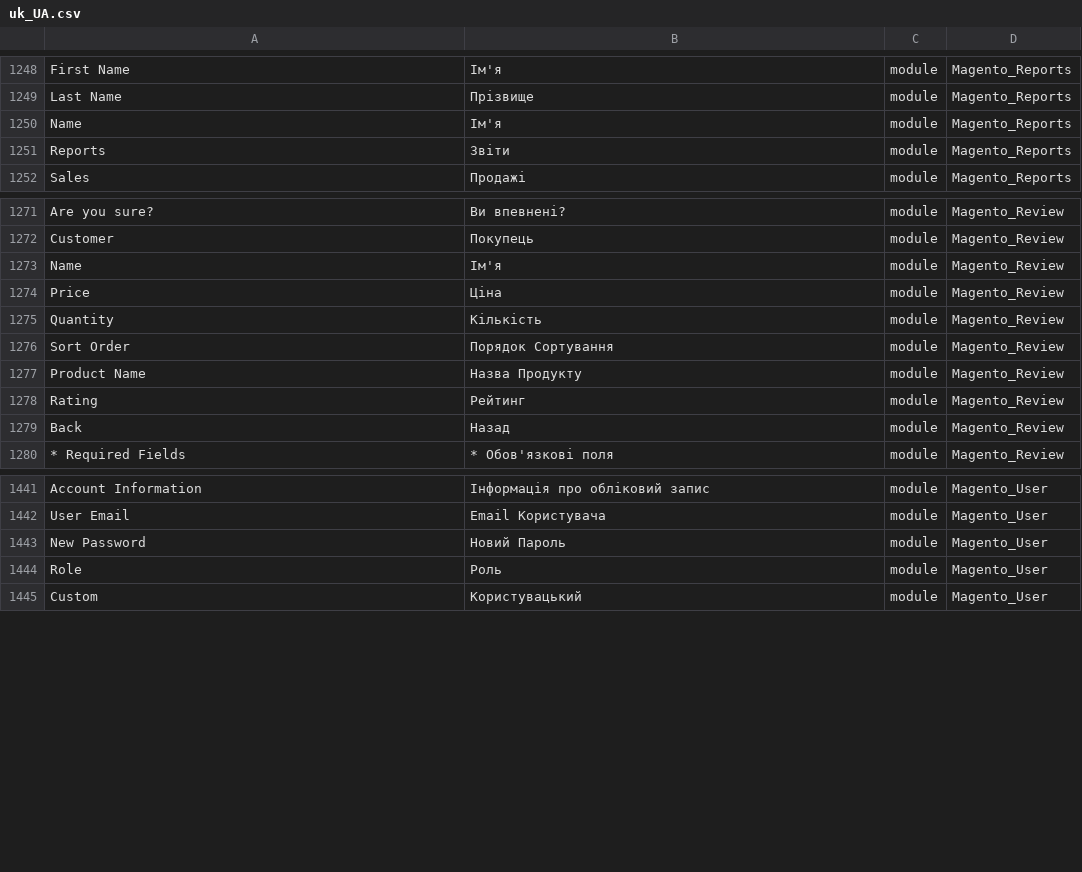
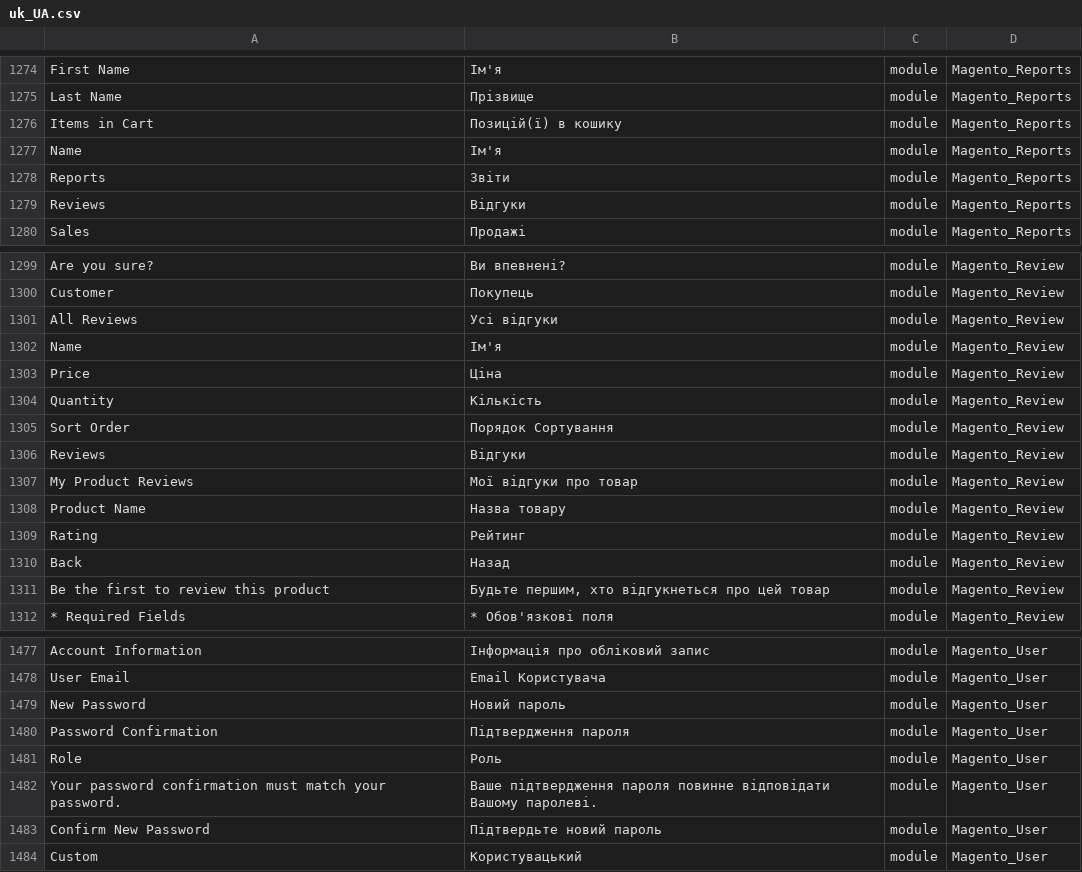
Before and after one commit to Magento2Translations/language_uk_ua, a CSV file: uk_UA.csv, drawn as a sheet; only a part is shown, gaps mark what is left out; addresses are those after the commit; the diff covers the shown part only; the diff names each change by its address in the sheet, - before the commit and + after, or states it on an @@ line.

```diff
--- a/uk_UA.csv
+++ b/uk_UA.csv
+row 1276: Items in Cart | Позицій(ї) в кошику | module | Magento_Reports
+row 1279: Reviews | Відгуки | module | Magento_Reports
+row 1301: All Reviews | Усі відгуки | module | Magento_Review
+row 1306: Reviews | Відгуки | module | Magento_Review
+row 1307: My Product Reviews | Мої відгуки про товар | module | Magento_Review
-B1308: Назва Продукту
+B1308: Назва товару
+row 1311: Be the first to review this product | Будьте першим, хто відгукнеться про цей товар | module | Magento_Review
-B1479: Новий Пароль
+B1479: Новий пароль
+row 1480: Password Confirmation | Підтвердження пароля | module | Magento_User
+row 1482: Your password confirmation must match your password. | Ваше підтвердження пароля повинне відповідати Вашому паролеві. | module | Magento_User
+row 1483: Confirm New Password | Підтвердьте новий пароль | module | Magento_User
```
Also changed, not shown: 34 added rows and 18 edited cells elsewhere in this file, 1 other file.
